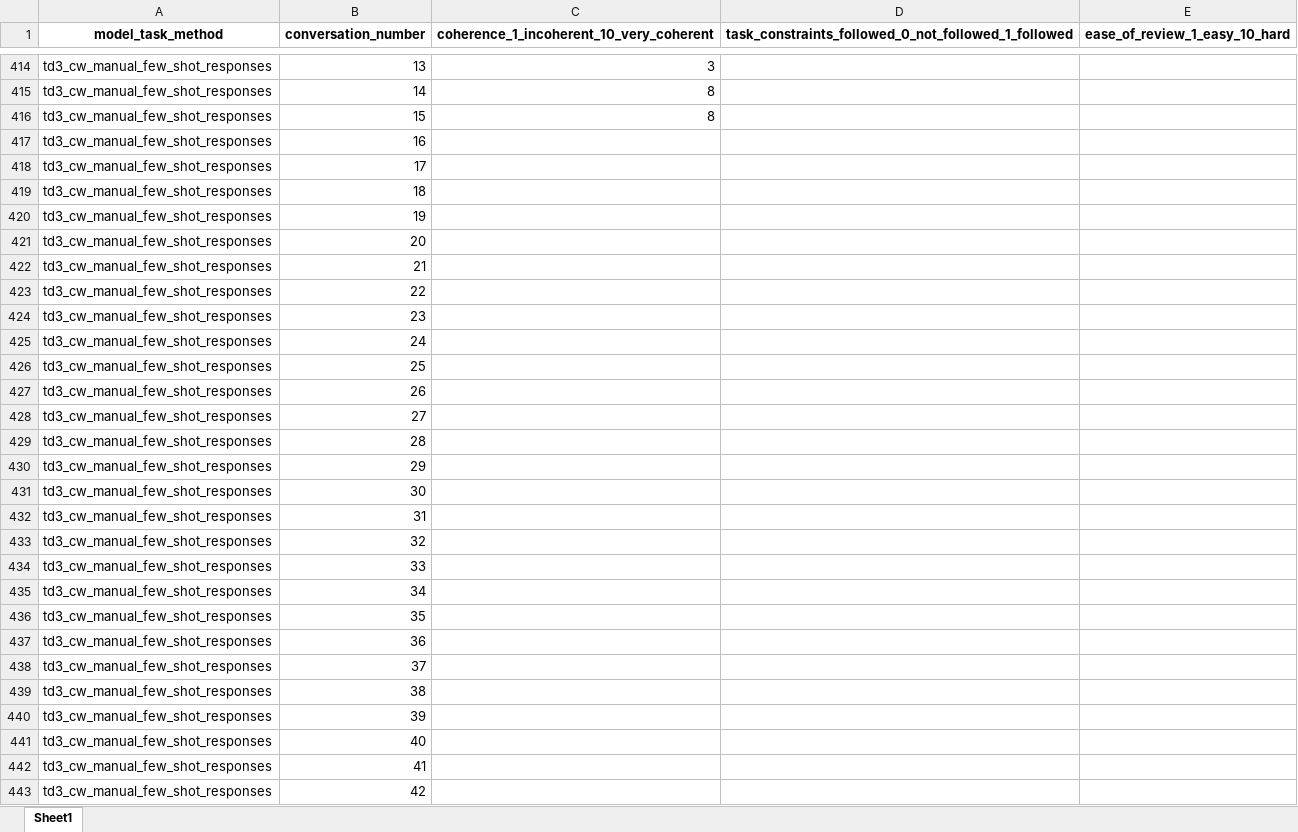
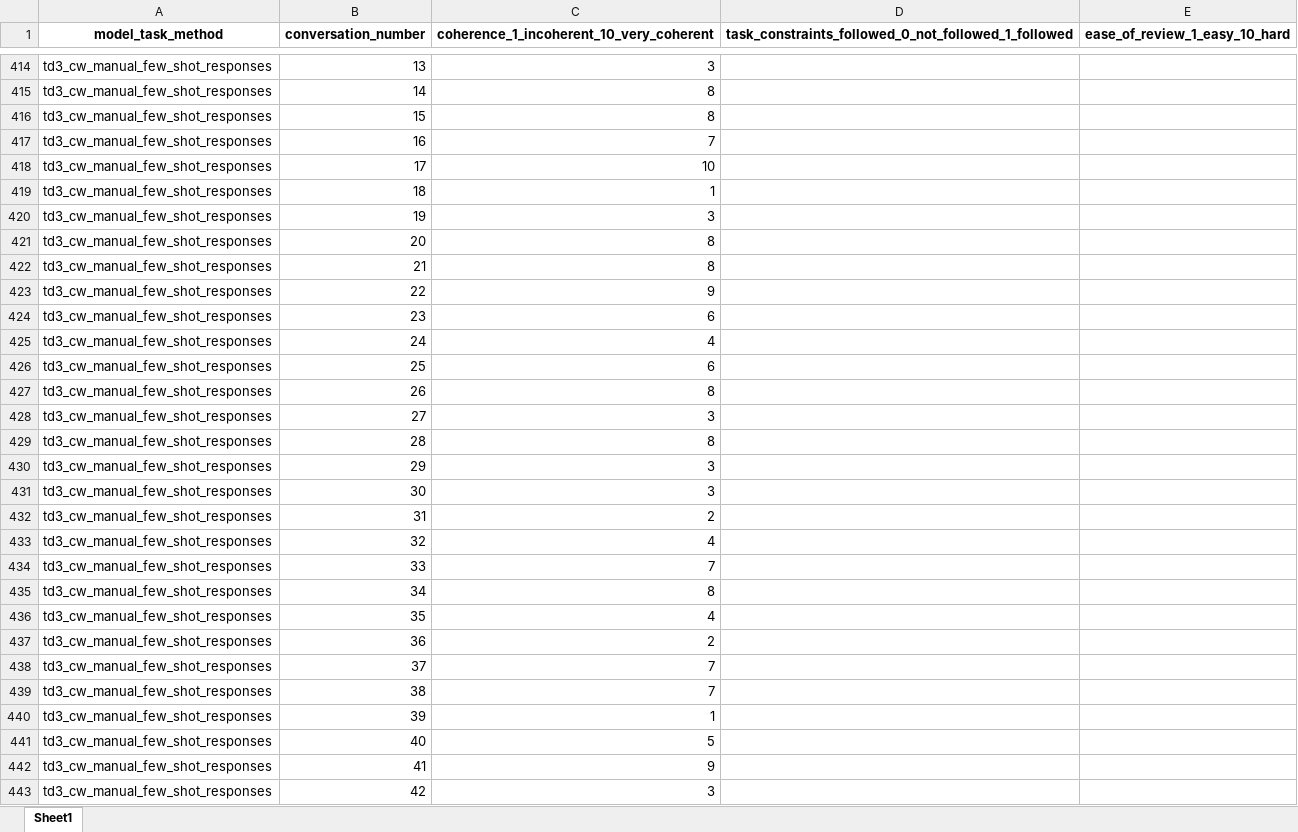
Before and after one commit to ijyliu/anlp23-project, an Excel workbook: Data/cw_grading.xlsx, sheet Sheet1, drawn as a sheet; only a part is shown, gaps mark what is left out; values as stored, in another font and other column widths than the file's, no borders; the diff covers the shown part only; the diff names each change by its address in the sheet, - before the commit and + after, or states it on an @@ line.

Commit message:
more progress

```diff
--- a/Data/cw_grading.xlsx (sheet Sheet1)
+++ b/Data/cw_grading.xlsx (sheet Sheet1)
-C417: (empty)
+C417: 7
-C418: (empty)
+C418: 10
-C419: (empty)
+C419: 1
-C420: (empty)
+C420: 3
-C421:C422: (empty)
+C421:C422: 8
-C423: (empty)
+C423: 9
-C424: (empty)
+C424: 6
-C425: (empty)
+C425: 4
-C426: (empty)
+C426: 6
-C427: (empty)
+C427: 8
-C428: (empty)
+C428: 3
-C429: (empty)
+C429: 8
-C430:C431: (empty)
+C430:C431: 3
-C432: (empty)
+C432: 2
-C433: (empty)
+C433: 4
-C434: (empty)
+C434: 7
-C435: (empty)
+C435: 8
-C436: (empty)
+C436: 4
-C437: (empty)
+C437: 2
-C438:C439: (empty)
+C438:C439: 7
-C440: (empty)
+C440: 1
-C441: (empty)
+C441: 5
-C442: (empty)
+C442: 9
-C443: (empty)
+C443: 3
```
Also changed, not shown: 58 edited cells elsewhere in this sheet.
